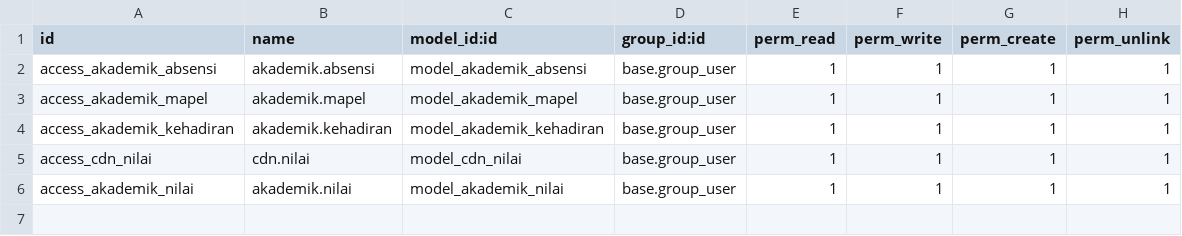
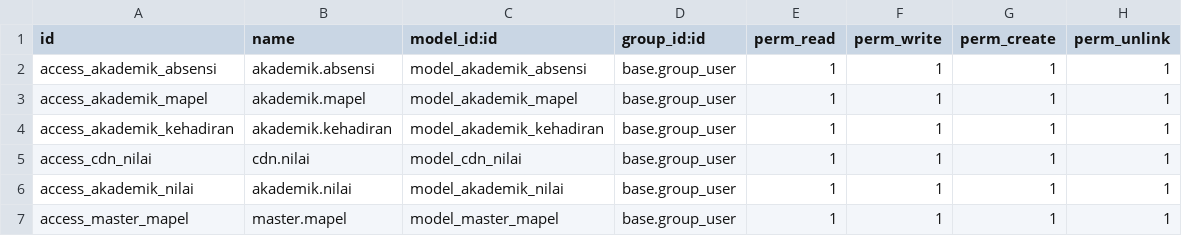
Before and after one commit to gue-ali/sekolah, a CSV file: akademik/security/ir.model.access.csv, drawn as a sheet.

Commit message:
Mapel&Nilai fix

```diff
--- a/akademik/security/ir.model.access.csv
+++ b/akademik/security/ir.model.access.csv
@@ -6 +6,2 @@ access_cdn_nilai,cdn.nilai,model_cdn_nilai,base.group_user,1,1,1,1
 access_akademik_nilai,akademik.nilai,model_akademik_nilai,base.group_user,1,1,1,1
+access_master_mapel,master.mapel,model_master_mapel,base.group_user,1,1,1,1
```
Also changed, not shown: 10 other files.
